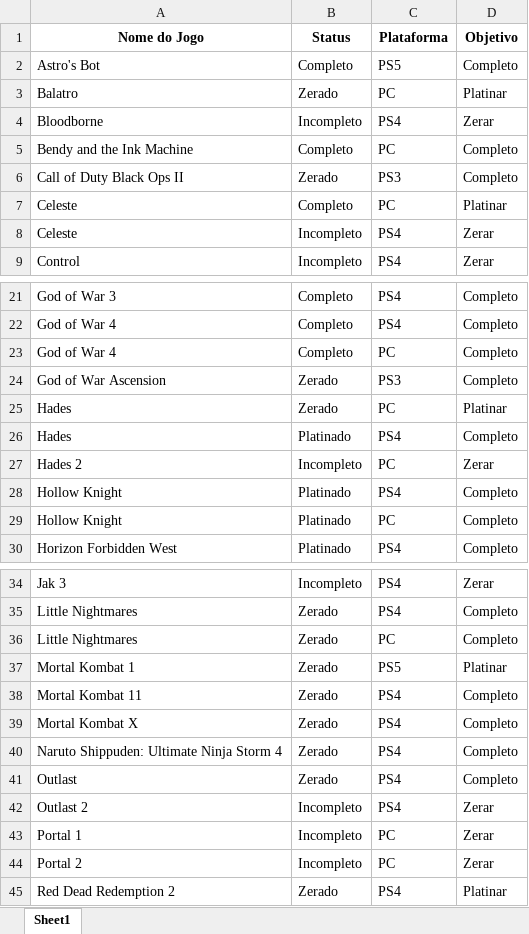
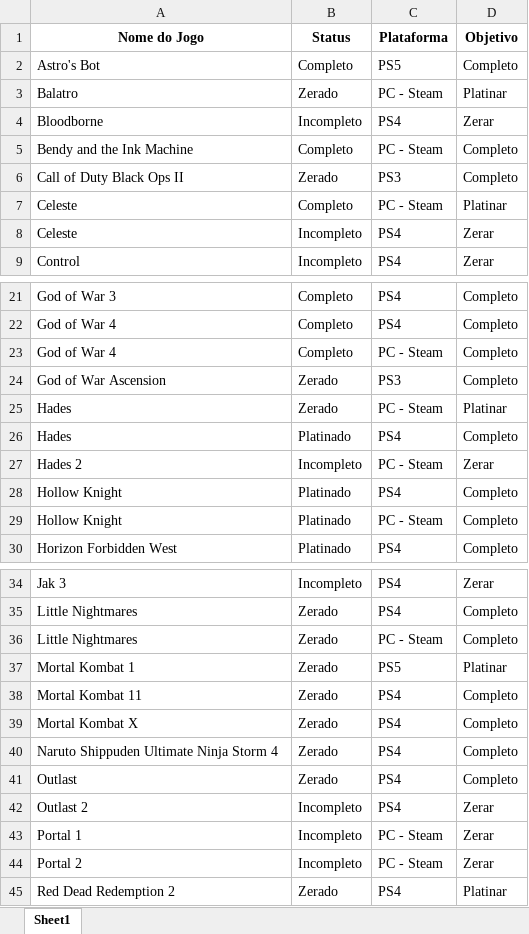
Before and after one commit to viniciuszile/Jogos, an Excel workbook: Data/jogos.xlsx, sheet Sheet1, drawn as a sheet; only a part is shown, gaps mark what is left out; values as stored, in another font and other column widths than the file's, no borders; the diff covers the shown part only; the diff names each change by its address in the sheet, - before the commit and + after, or states it on an @@ line.

```diff
--- a/Data/jogos.xlsx (sheet Sheet1)
+++ b/Data/jogos.xlsx (sheet Sheet1)
-C3 (Plataforma): PC
+C3 (Plataforma): PC - Steam
-C5 (Plataforma): PC
+C5 (Plataforma): PC - Steam
-C7 (Plataforma): PC
+C7 (Plataforma): PC - Steam
-C23 (Plataforma): PC
+C23 (Plataforma): PC - Steam
-C25 (Plataforma): PC
+C25 (Plataforma): PC - Steam
-C27 (Plataforma): PC
+C27 (Plataforma): PC - Steam
-C29 (Plataforma): PC
+C29 (Plataforma): PC - Steam
-C36 (Plataforma): PC
+C36 (Plataforma): PC - Steam
-A40 (Nome do Jogo): Naruto Shippuden: Ultimate Ninja Storm 4
+A40 (Nome do Jogo): Naruto Shippuden Ultimate Ninja Storm 4
-C43:C44 (Plataforma): PC
+C43:C44 (Plataforma): PC - Steam
```
Also changed, not shown: 15 edited cells elsewhere in this sheet.
